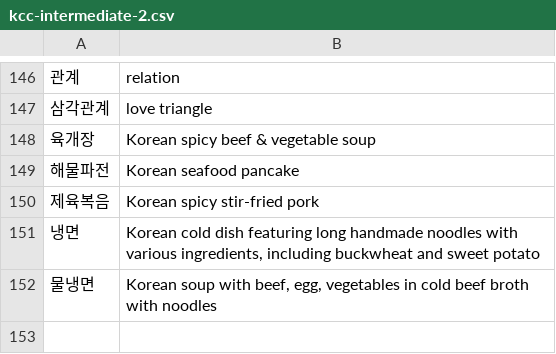
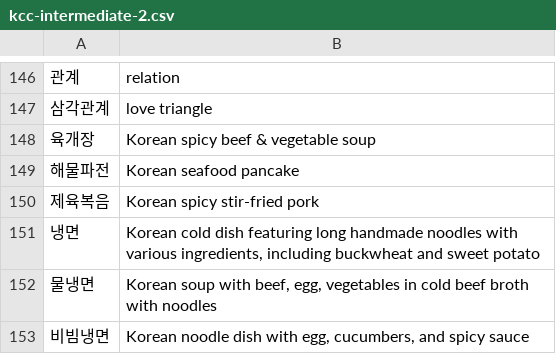
Before and after one commit to nilanshutwinkle/random-notes, a CSV file: flashcards/Language flashcards/Korean/KCC/kcc-intermediate-2.csv, drawn as a sheet; only a part is shown, gaps mark what is left out.

Commit message:
+비빔냉면

```diff
--- a/flashcards/Language flashcards/Korean/KCC/kcc-intermediate-2.csv
+++ b/flashcards/Language flashcards/Korean/KCC/kcc-intermediate-2.csv
@@ -152 +152,2 @@
 "물냉면","Korean soup with beef, egg, vegetables in cold beef broth with noodles"
+"비빔냉면","Korean noodle dish with egg, cucumbers, and spicy sauce"
```
